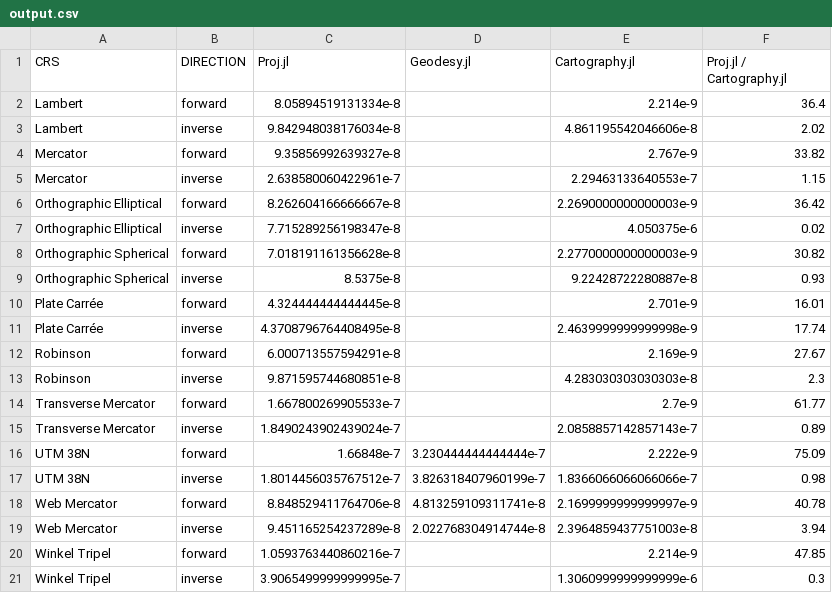
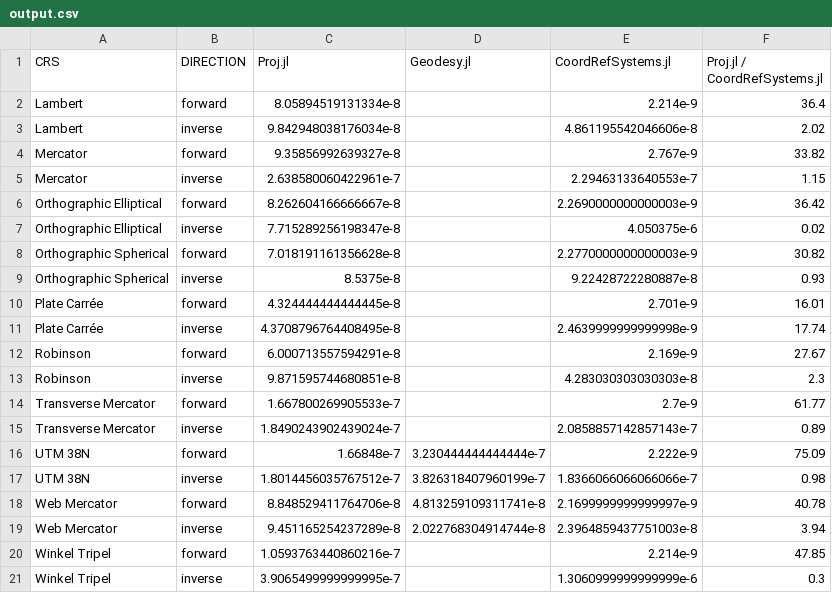
Before and after one commit to JuliaEarth/CoordRefSystems.jl, a CSV file: benchmark/output.csv, drawn as a sheet.

Commit message:
Cartography.jl --> CoordRefSystems.jl (#44)
* Cartography.jl --> CoordRefSystems.jl

* Update logo font

```diff
--- a/benchmark/output.csv
+++ b/benchmark/output.csv
@@ -1,2 +1,2 @@
-CRS,DIRECTION,Proj.jl,Geodesy.jl,Cartography.jl,Proj.jl / Cartography.jl
+CRS,DIRECTION,Proj.jl,Geodesy.jl,CoordRefSystems.jl,Proj.jl / CoordRefSystems.jl
 Lambert,forward,8.05894519131334e-8,,2.214e-9,36.4
```
Also changed, not shown: 17 other files.
